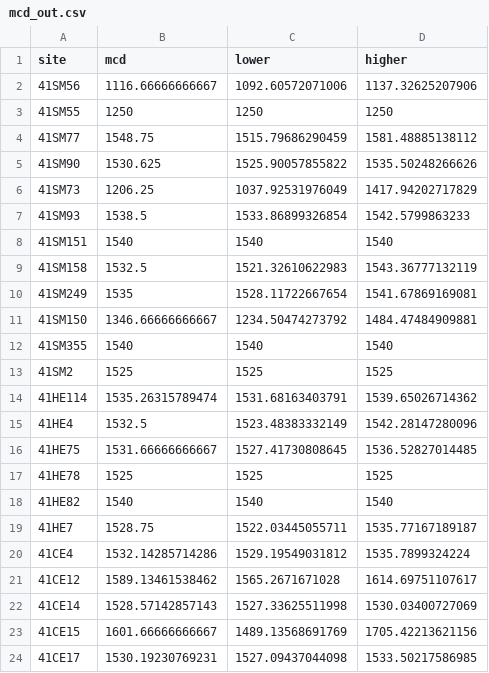
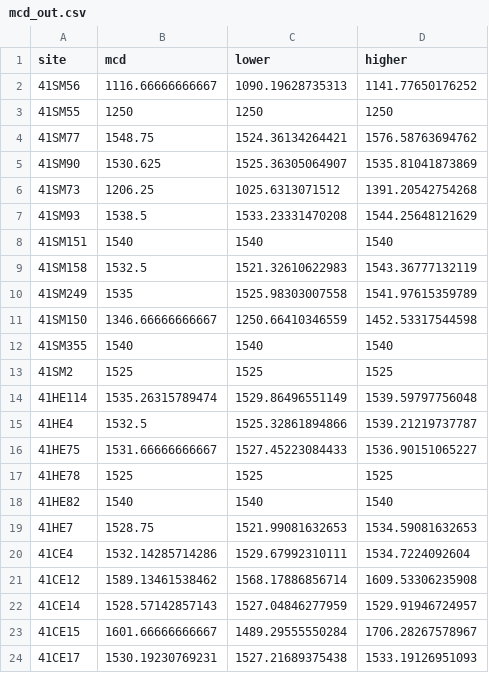
Before and after one commit to aksel-blaise/mean-ceramic-dates, a CSV file: mcd_out.csv, drawn as a sheet; only a part is shown; the diff covers the shown part only.

```diff
--- a/mcd_out.csv
+++ b/mcd_out.csv
@@ -1,24 +1,24 @@
 "site","mcd","lower","higher"
-"41SM56","1116.66666666667","1092.60572071006","1137.32625207906"
+"41SM56","1116.66666666667","1090.19628735313","1141.77650176252"
 "41SM55","1250","1250","1250"
-"41SM77","1548.75","1515.79686290459","1581.48885138112"
-"41SM90","1530.625","1525.90057855822","1535.50248266626"
-"41SM73","1206.25","1037.92531976049","1417.94202717829"
-"41SM93","1538.5","1533.86899326854","1542.5799863233"
+"41SM77","1548.75","1524.36134264421","1576.58763694762"
+"41SM90","1530.625","1525.36305064907","1535.81041873869"
+"41SM73","1206.25","1025.6313071512","1391.20542754268"
+"41SM93","1538.5","1533.23331470208","1544.25648121629"
 "41SM151","1540","1540","1540"
 "41SM158","1532.5","1521.32610622983","1543.36777132119"
-"41SM249","1535","1528.11722667654","1541.67869169081"
-"41SM150","1346.66666666667","1234.50474273792","1484.47484909881"
+"41SM249","1535","1525.98303007558","1541.97615359789"
+"41SM150","1346.66666666667","1250.66410346559","1452.53317544598"
 "41SM355","1540","1540","1540"
 "41SM2","1525","1525","1525"
-"41HE114","1535.26315789474","1531.68163403791","1539.65026714362"
-"41HE4","1532.5","1523.48383332149","1542.28147280096"
-"41HE75","1531.66666666667","1527.41730808645","1536.52827014485"
+"41HE114","1535.26315789474","1529.86496551149","1539.59797756048"
+"41HE4","1532.5","1525.32861894866","1539.21219737787"
+"41HE75","1531.66666666667","1527.45223084433","1536.90151065227"
 "41HE78","1525","1525","1525"
 "41HE82","1540","1540","1540"
-"41HE7","1528.75","1522.03445055711","1535.77167189187"
-"41CE4","1532.14285714286","1529.19549031812","1535.7899324224"
-"41CE12","1589.13461538462","1565.2671671028","1614.69751107617"
-"41CE14","1528.57142857143","1527.33625511998","1530.03400727069"
-"41CE15","1601.66666666667","1489.13568691769","1705.42213621156"
-"41CE17","1530.19230769231","1527.09437044098","1533.50217586985"
+"41HE7","1528.75","1521.99081632653","1534.59081632653"
+"41CE4","1532.14285714286","1529.67992310111","1534.7224092604"
+"41CE12","1589.13461538462","1568.17886856714","1609.53306235908"
+"41CE14","1528.57142857143","1527.04846277959","1529.91946724957"
+"41CE15","1601.66666666667","1489.29555550284","1706.28267578967"
+"41CE17","1530.19230769231","1527.21689375438","1533.19126951093"
```
Also changed, not shown: 36 edited cells elsewhere in this file, mcd_out2.csv, 4 other files.
